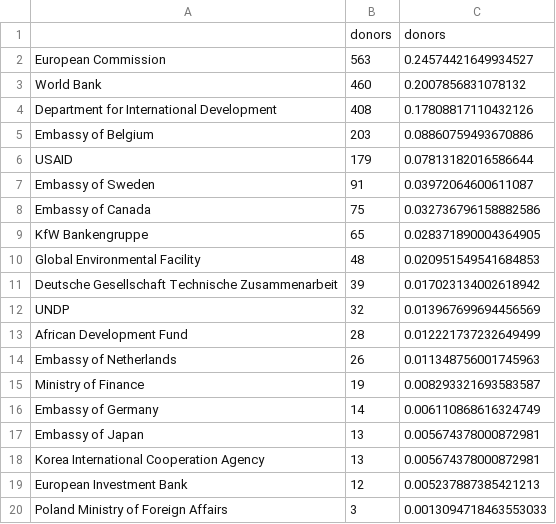
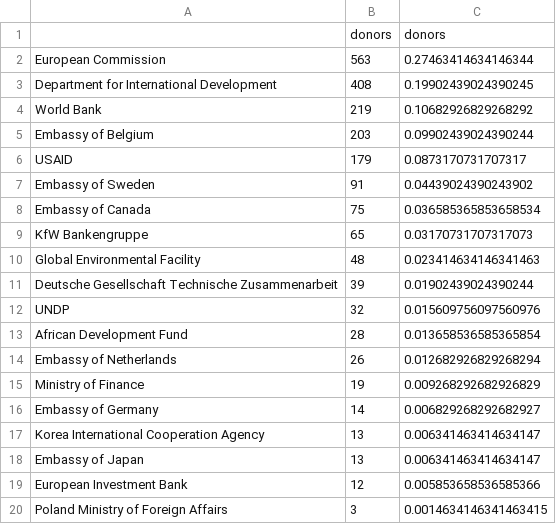
Before and after one commit to ytolochko/Diploma, a CSV file: measures_indices/N_projects_per_donor.csv, drawn as a sheet.

```diff
--- a/measures_indices/N_projects_per_donor.csv
+++ b/measures_indices/N_projects_per_donor.csv
@@ -1,20 +1,20 @@
 ,donors,donors
-European Commission,563,0.24574421649934527
-World Bank,460,0.2007856831078132
-Department for International Development,408,0.17808817110432126
-Embassy of Belgium,203,0.08860759493670886
-USAID,179,0.07813182016586644
-Embassy of Sweden,91,0.03972064600611087
-Embassy of Canada,75,0.032736796158882586
-KfW Bankengruppe,65,0.028371890004364905
-Global Environmental Facility,48,0.020951549541684853
-Deutsche Gesellschaft Technische Zusammenarbeit,39,0.017023134002618942
-UNDP,32,0.013967699694456569
-African Development Fund,28,0.012221737232649499
-Embassy of Netherlands,26,0.011348756001745963
-Ministry of Finance,19,0.008293321693583587
-Embassy of Germany,14,0.006110868616324749
-Embassy of Japan,13,0.005674378000872981
-Korea International Cooperation Agency,13,0.005674378000872981
-European Investment Bank,12,0.005237887385421213
-Poland Ministry of Foreign Affairs,3,0.0013094718463553033
+European Commission,563,0.27463414634146344
+Department for International Development,408,0.19902439024390245
+World Bank,219,0.10682926829268292
+Embassy of Belgium,203,0.09902439024390244
+USAID,179,0.0873170731707317
+Embassy of Sweden,91,0.04439024390243902
+Embassy of Canada,75,0.036585365853658534
+KfW Bankengruppe,65,0.03170731707317073
+Global Environmental Facility,48,0.023414634146341463
+Deutsche Gesellschaft Technische Zusammenarbeit,39,0.01902439024390244
+UNDP,32,0.015609756097560976
+African Development Fund,28,0.013658536585365854
+Embassy of Netherlands,26,0.012682926829268294
+Ministry of Finance,19,0.009268292682926829
+Embassy of Germany,14,0.006829268292682927
+Korea International Cooperation Agency,13,0.006341463414634147
+Embassy of Japan,13,0.006341463414634147
+European Investment Bank,12,0.005853658536585366
+Poland Ministry of Foreign Affairs,3,0.0014634146341463415
```
Also changed, not shown: measures_indices/donor_sector_share.csv, 3 other files.
